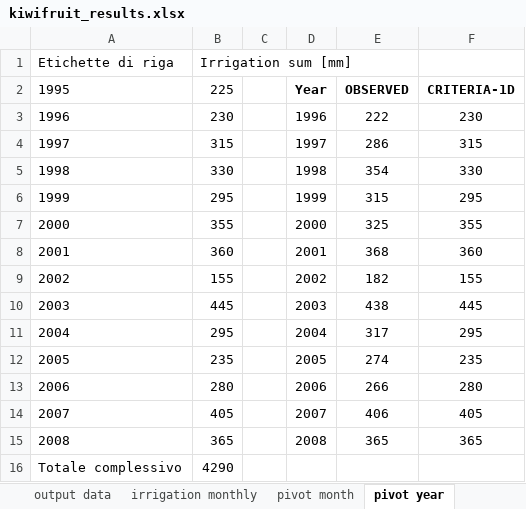
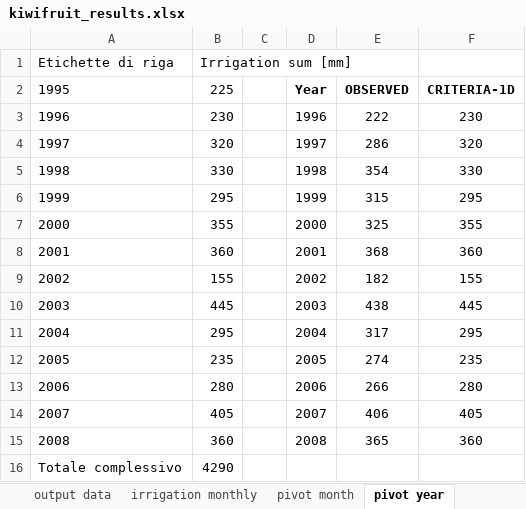
Before and after one commit to gaowudao/CRITERIA3D, an Excel workbook: DATA/PROJECT/kiwifruit/output/kiwifruit_results.xlsx, sheet pivot year, drawn as a sheet; values as stored, in another font and other column widths than the file's, no borders; charts and pictures not drawn; the diff names each change by its address in the sheet, - before the commit and + after, or states it on an @@ line.

```diff
--- a/DATA/PROJECT/kiwifruit/output/kiwifruit_results.xlsx (sheet pivot year)
+++ b/DATA/PROJECT/kiwifruit/output/kiwifruit_results.xlsx (sheet pivot year)
-B4: 315
+B4: 320
-F4: 315
+F4: 320
-B15: 365
+B15: 360
-F15: 365
+F15: 360
```
Also changed, not shown: sheet output data, sheet pivot month, charts or pictures, 8 other files.
